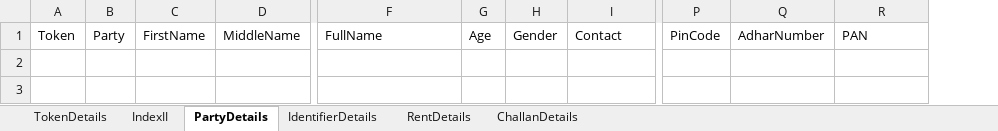
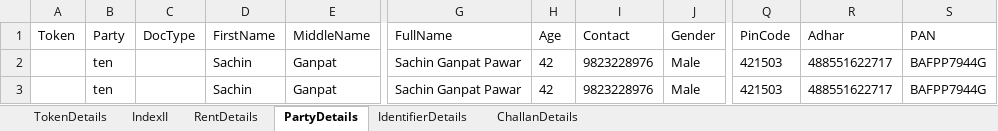
Before and after one commit to laxman-deokate-inferenz/UiPathAutomation, an Excel workbook: Check_Registered/Data/Documents/DataEntry.xlsx, sheet PartyDetails, drawn as a sheet; only a part is shown, gaps mark what is left out; values as stored, in another font and other column widths than the file's, no borders; removed rows and columns are numbered as before the commit, all else as after; rows hold the shown columns only; the diff names each change by its address in the sheet, - before the commit and + after, or states it on an @@ line.

```diff
--- a/Check_Registered/Data/Documents/DataEntry.xlsx (sheet PartyDetails)
+++ b/Check_Registered/Data/Documents/DataEntry.xlsx (sheet PartyDetails)
@@ sheet tab order changed: TokenDetails | IndexII | RentDetails | PartyDetails | IdentifierDetails | ChallanDetails @@
+column C (DocType), empty
-column H (Gender), empty
+column J (Gender), empty
-column Q (AdharNumber), empty
+column R (Adhar), empty
+row 2:  | ten |  | Sachin | Ganpat | Sachin Ganpat Pawar | 42 | 9823228976 | Male | 421503 | 488551622717 | BAFPP7944G
+row 3:  | ten |  | Sachin | Ganpat | Sachin Ganpat Pawar | 42 | 9823228976 | Male | 421503 | 488551622717 | BAFPP7944G
```
Also changed, not shown: sheet TokenDetails, sheet RentDetails, sheet IndexII, Check_Registered/Data/Documents/Config.xlsx, DataEntry/Data/Documents/Config.xlsx, 55 other files.
